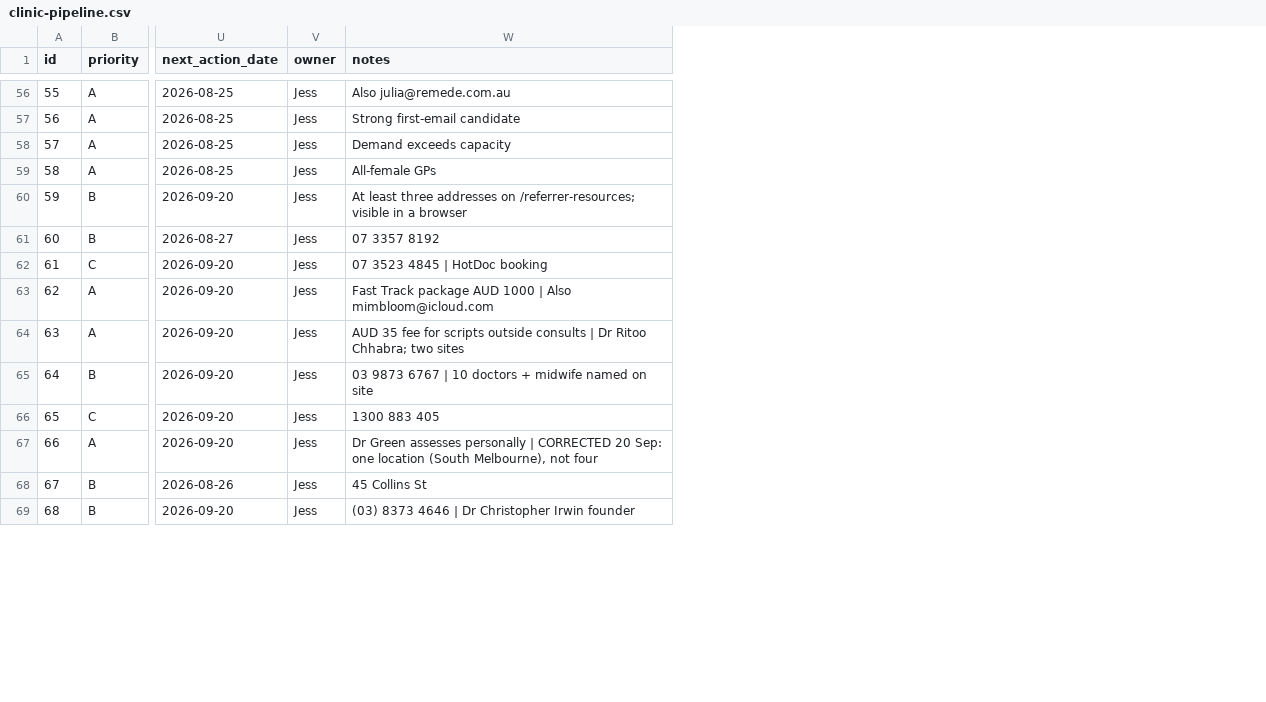
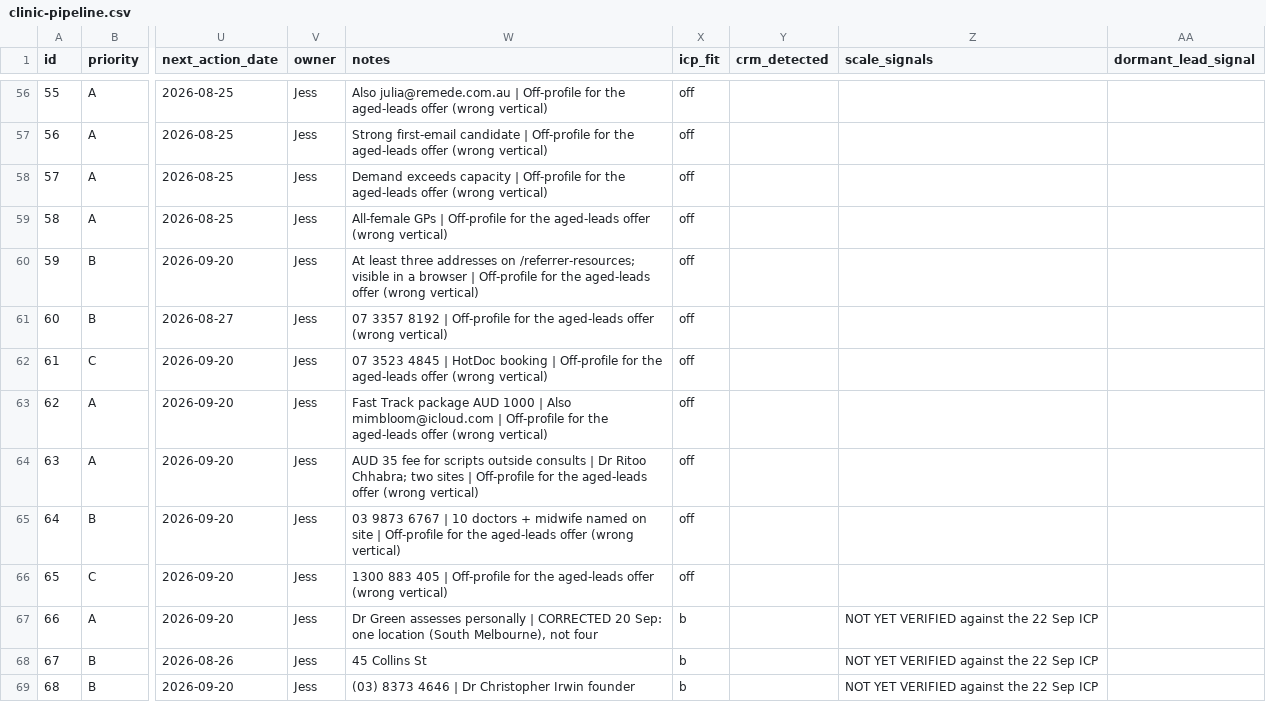
Before and after one commit to wilba-audit/wilba-audit, a CSV file: outputs/pipeline/clinic-pipeline.csv, drawn as a sheet; only a part is shown, gaps mark what is left out; the diff covers the shown part only; the diff names each change by its address in the sheet, - before the commit and + after, or states it on an @@ line.

```diff
--- a/outputs/pipeline/clinic-pipeline.csv
+++ b/outputs/pipeline/clinic-pipeline.csv
+column X (icp_fit), rows 56-69: off | off | off | off | off | off | off | off | off | off | off | b | b | b
+column Y (crm_detected), empty
+column Z (scale_signals), rows 67-69: all NOT YET VERIFIED against the 22 Sep ICP
+column AA (dormant_lead_signal), empty
-W56 (notes): Also julia@remede.com.au
+W56 (notes): Also julia@remede.com.au | Off-profile for the aged-leads offer (wrong vertical)
-W57 (notes): …first-email candidate
+W57 (notes): …first-email candidate | Off-profile for the aged-leads offer (wrong vertical)
-W58 (notes): …exceeds capacity
+W58 (notes): …exceeds capacity | Off-profile for the aged-leads offer (wrong vertical)
-W59 (notes): All-female GPs
+W59 (notes): All-female GPs | Off-profile for the aged-leads offer (wrong vertical)
-W60 (notes): …a browser
+W60 (notes): …a browser | Off-profile for the aged-leads offer (wrong vertical)
-W61 (notes): 07 3357 8192
+W61 (notes): 07 3357 8192 | Off-profile for the aged-leads offer (wrong vertical)
-W62 (notes): …HotDoc booking
+W62 (notes): …HotDoc booking | Off-profile for the aged-leads offer (wrong vertical)
-W63 (notes): …Also mimbloom@icloud.com
+W63 (notes): …Also mimbloom@icloud.com | Off-profile for the aged-leads offer (wrong vertical)
-W64 (notes): …two sites
+W64 (notes): …two sites | Off-profile for the aged-leads offer (wrong vertical)
-W65 (notes): …on site
+W65 (notes): …on site | Off-profile for the aged-leads offer (wrong vertical)
-W66 (notes): 1300 883 405
+W66 (notes): 1300 883 405 | Off-profile for the aged-leads offer (wrong vertical)
```
Also changed, not shown: 44 edited cells elsewhere in this file, 3 other files.
